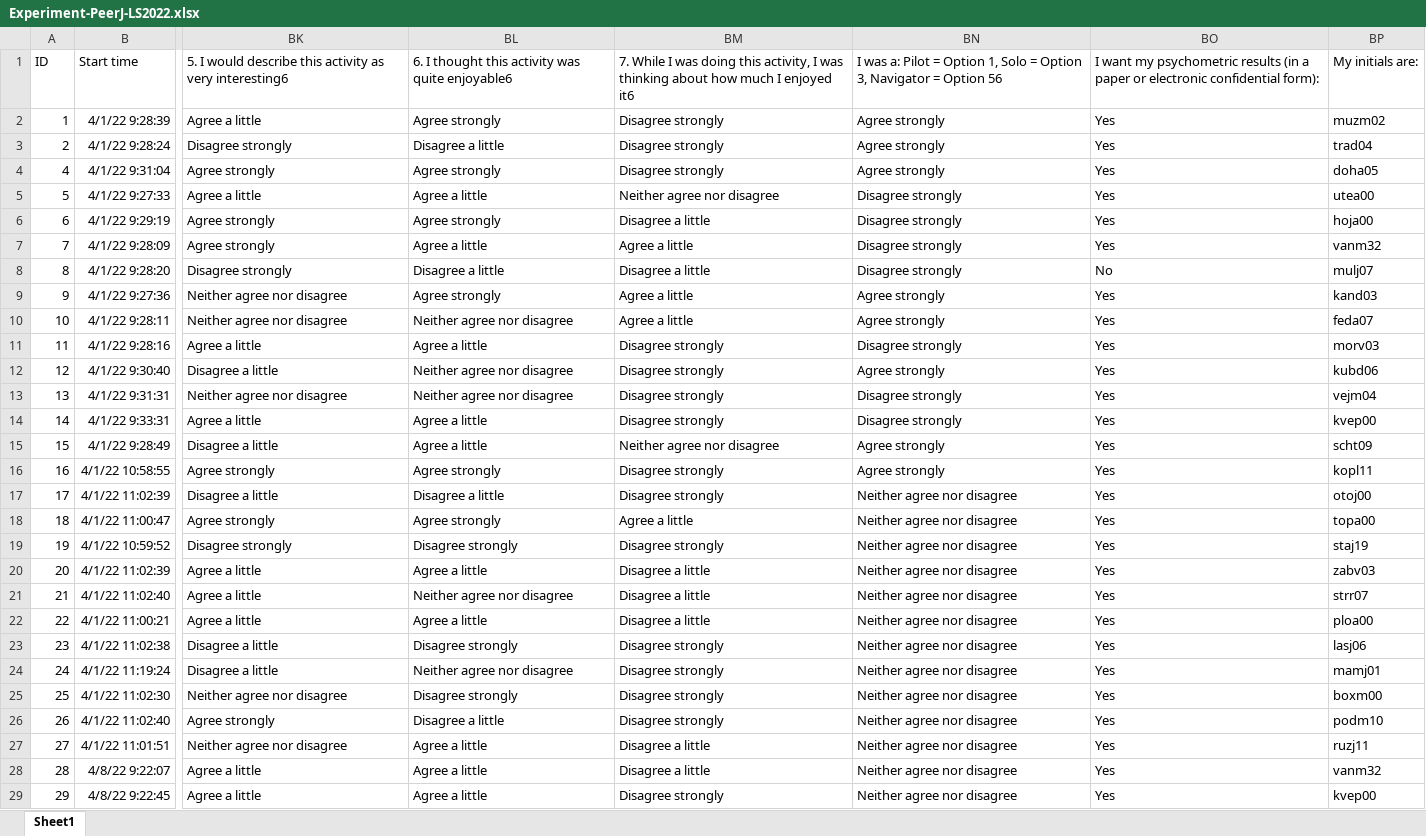
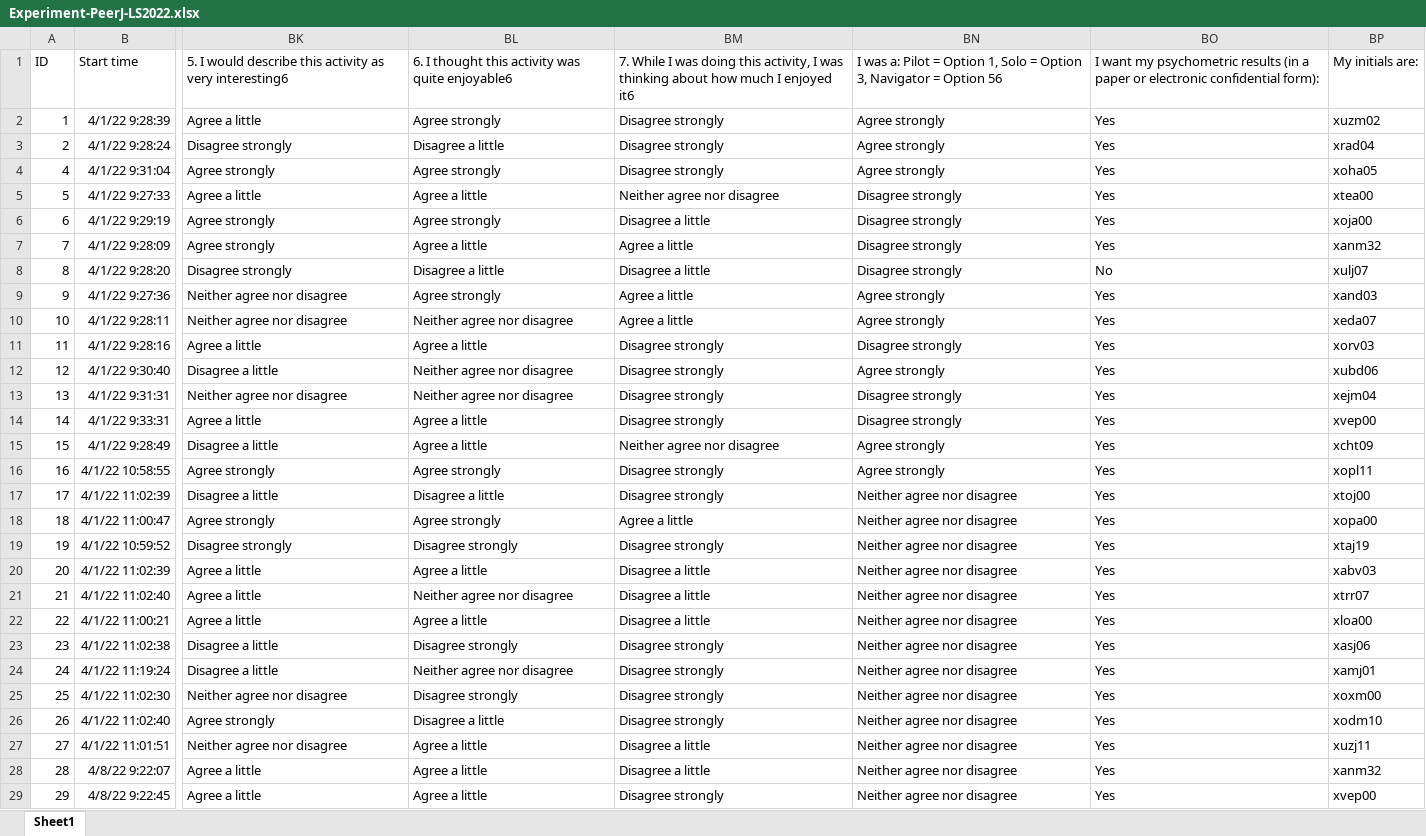
Before and after one commit to marcelv3612/experimental-scripts, an Excel workbook: PeerJ-LS2022/Experiment-PeerJ-LS2022.xlsx, sheet Sheet1, drawn as a sheet; only a part is shown, gaps mark what is left out; values as stored, in another font and other column widths than the file's, no borders; table styles not drawn; the diff covers the shown part only; the diff names each change by its address in the sheet, - before the commit and + after, or states it on an @@ line.

```diff
--- a/PeerJ-LS2022/Experiment-PeerJ-LS2022.xlsx (sheet Sheet1)
+++ b/PeerJ-LS2022/Experiment-PeerJ-LS2022.xlsx (sheet Sheet1)
-BP2: muzm02
+BP2: xuzm02
-BP3: trad04
+BP3: xrad04
-BP4: doha05
+BP4: xoha05
-BP5: utea00
+BP5: xtea00
-BP6: hoja00
+BP6: xoja00
-BP7: vanm32
+BP7: xanm32
-BP8: mulj07
+BP8: xulj07
-BP9: kand03
+BP9: xand03
-BP10: feda07
+BP10: xeda07
-BP11: morv03
+BP11: xorv03
-BP12: kubd06
+BP12: xubd06
-BP13: vejm04
+BP13: xejm04
-BP14: kvep00
+BP14: xvep00
-BP15: scht09
+BP15: xcht09
-BP16: kopl11
+BP16: xopl11
-BP17: otoj00
+BP17: xtoj00
-BP18: topa00
+BP18: xopa00
-BP19: staj19
+BP19: xtaj19
-BP20: zabv03
+BP20: xabv03
-BP21: strr07
+BP21: xtrr07
-BP22: ploa00
+BP22: xloa00
-BP23: lasj06
+BP23: xasj06
-BP24: mamj01
+BP24: xamj01
-BP25: boxm00
+BP25: xoxm00
-BP26: podm10
+BP26: xodm10
-BP27: ruzj11
+BP27: xuzj11
-BP28: vanm32
+BP28: xanm32
-BP29: kvep00
+BP29: xvep00
```
Also changed, not shown: 49 edited cells elsewhere in this sheet, PeerJ-LS2022/Cluster_Big_Five_Statistics.xlsx, PeerJ-LS2022/Clustering_Results.xlsx, 21 other files.
